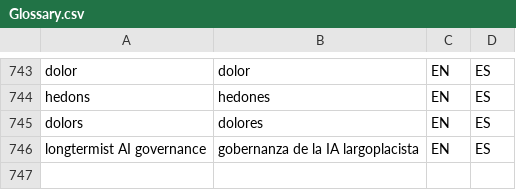
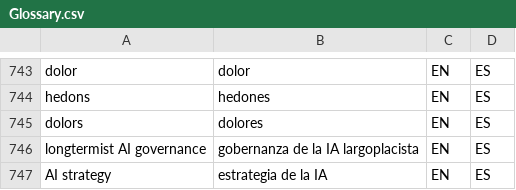
Before and after one commit to tlon-team/babel-refs, a CSV file: etc/Glossary.csv, drawn as a sheet; only a part is shown, gaps mark what is left out.

Commit message:
Glossary: add "AI strategy"

```diff
--- a/etc/Glossary.csv
+++ b/etc/Glossary.csv
@@ -746 +746,2 @@
 "longtermist AI governance","gobernanza de la IA largoplacista","EN","ES"
+"AI strategy","estrategia de la IA","EN","ES"
```
